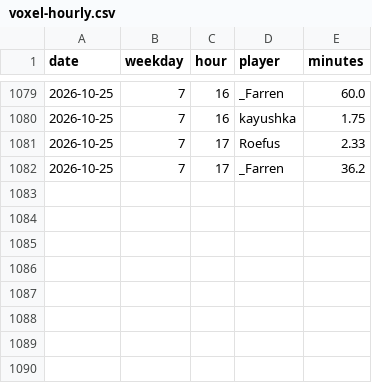
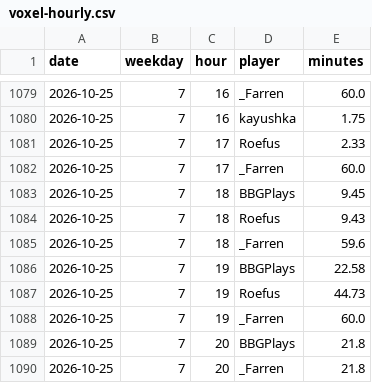
Before and after one commit to mathijsboogaert/Voxel, a CSV file: docs/data/voxel-hourly.csv, drawn as a sheet; only a part is shown, gaps mark what is left out.

```diff
--- a/docs/data/voxel-hourly.csv
+++ b/docs/data/voxel-hourly.csv
@@ -1081,2 +1081,10 @@ date,weekday,hour,player,minutes
 2026-10-25,7,17,Roefus,2.33
-2026-10-25,7,17,_Farren,36.2
+2026-10-25,7,17,_Farren,60.0
+2026-10-25,7,18,BBGPlays,9.45
+2026-10-25,7,18,Roefus,9.43
+2026-10-25,7,18,_Farren,59.6
+2026-10-25,7,19,BBGPlays,22.58
+2026-10-25,7,19,Roefus,44.73
+2026-10-25,7,19,_Farren,60.0
+2026-10-25,7,20,BBGPlays,21.8
+2026-10-25,7,20,_Farren,21.8
```
Also changed, not shown: docs/data/afk-history.csv, docs/data/voxel-events.csv, 4 other files.
